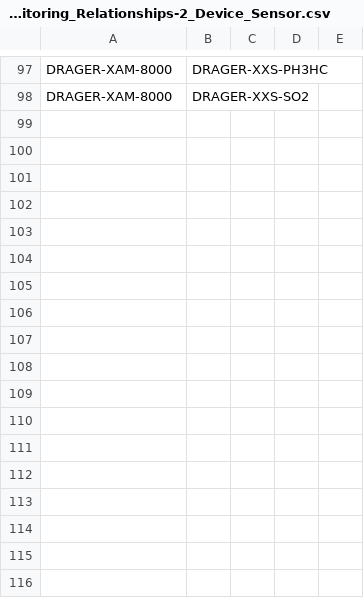
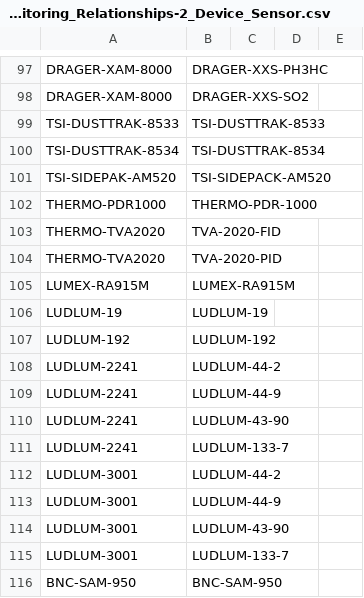
Before and after one commit to bryson824/ERG-PWA-Test, a CSV file: data_reference/Air_Monitoring_Relationships-2_Device_Sensor.csv, drawn as a sheet; only a part is shown, gaps mark what is left out; the diff names each change by its address in the sheet, - before the commit and + after, or states it on an @@ line.

Commit message:
Updated Excel File

```diff
--- a/data_reference/Air_Monitoring_Relationships-2_Device_Sensor.csv
+++ b/data_reference/Air_Monitoring_Relationships-2_Device_Sensor.csv
+row 99: TSI-DUSTTRAK-8533 | TSI-DUSTTRAK-8533
+row 100: TSI-DUSTTRAK-8534 | TSI-DUSTTRAK-8534
+row 101: TSI-SIDEPAK-AM520 | TSI-SIDEPACK-AM520
+row 102: THERMO-PDR1000 | THERMO-PDR-1000
+row 103: THERMO-TVA2020 | TVA-2020-FID
+row 104: THERMO-TVA2020 | TVA-2020-PID
+row 105: LUMEX-RA915M | LUMEX-RA915M
+row 106: LUDLUM-19 | LUDLUM-19
+row 107: LUDLUM-192 | LUDLUM-192
+row 108: LUDLUM-2241 | LUDLUM-44-2
+row 109: LUDLUM-2241 | LUDLUM-44-9
+row 110: LUDLUM-2241 | LUDLUM-43-90
+row 111: LUDLUM-2241 | LUDLUM-133-7
+row 112: LUDLUM-3001 | LUDLUM-44-2
+row 113: LUDLUM-3001 | LUDLUM-44-9
+row 114: LUDLUM-3001 | LUDLUM-43-90
+row 115: LUDLUM-3001 | LUDLUM-133-7
+row 116: BNC-SAM-950 | BNC-SAM-950
```
Also changed, not shown: data_reference/Air_Monitoring_Relationships-2_Devices.csv, data_reference/Air_Monitoring_Relationships-2_Sampling_Methods.csv, 6 other files.
